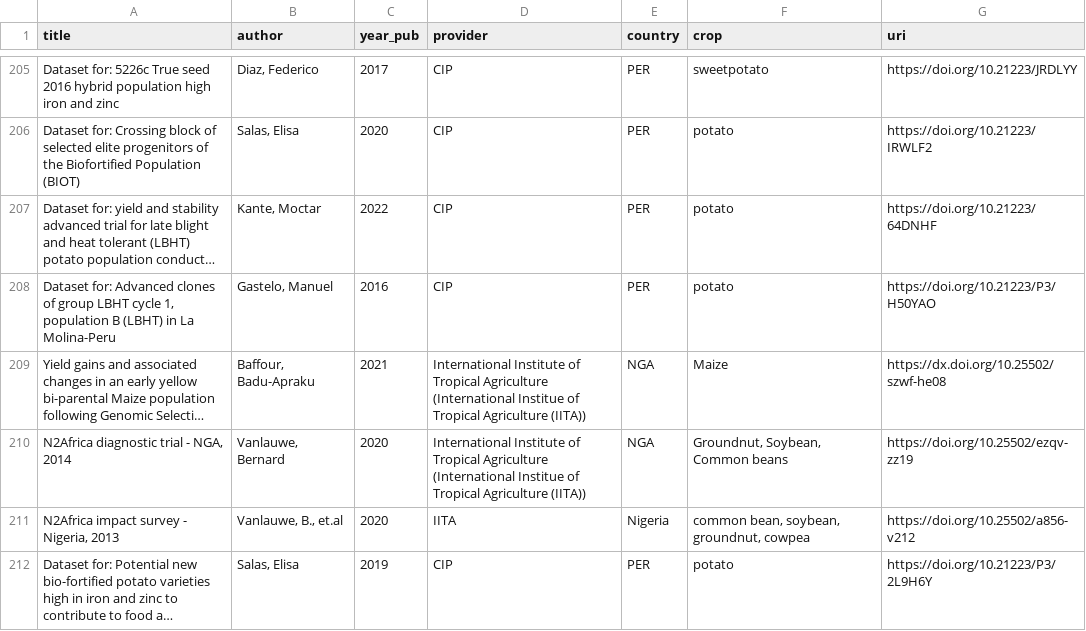
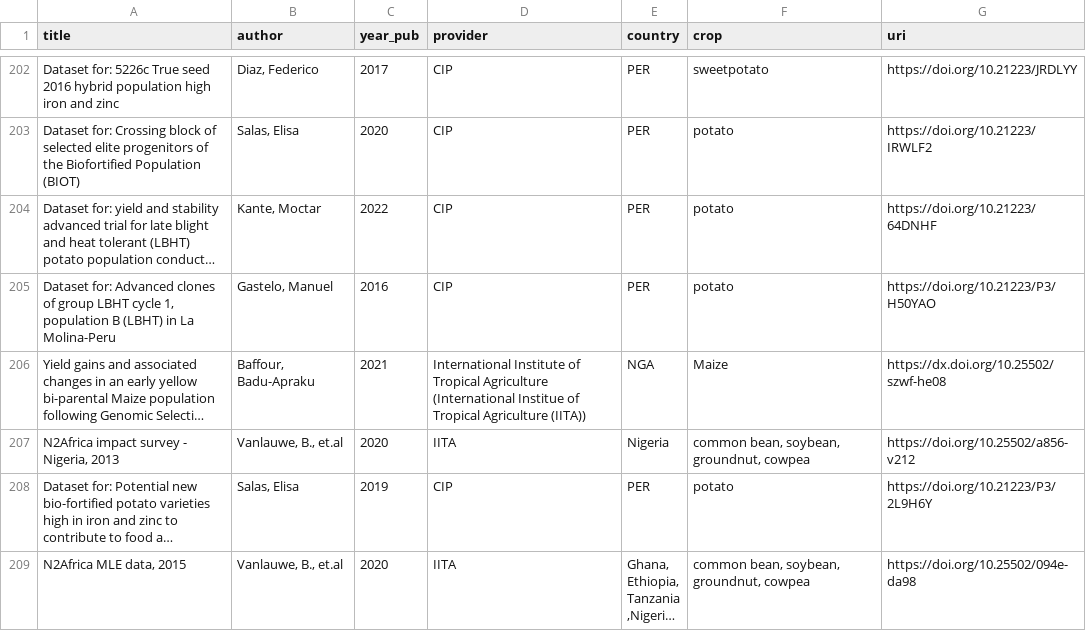
Before and after one commit to reagro/carob, a CSV file: todo/to-do.csv, drawn as a sheet; only a part is shown, gaps mark what is left out; the shorter side is filled out with more unchanged rows; long unchanged cells end in …; the diff covers the shown part only; the diff names each change by its address in the sheet, - before the commit and + after, or states it on an @@ line.

Commit message:
updates

```diff
--- a/todo/to-do.csv
+++ b/todo/to-do.csv
-row 210: N2Africa diagnostic trial - NGA, 2014 | Vanlauwe, Bernard | 2020 | International Institute of Tropical Agriculture (International Institue of Tropical Agriculture (IITA)) | NGA | Groundnut, Soybean, Common beans | https://doi.org/10.25502/ezqv-zz19
```
Also changed, not shown: 10 removed rows elsewhere in this file.
